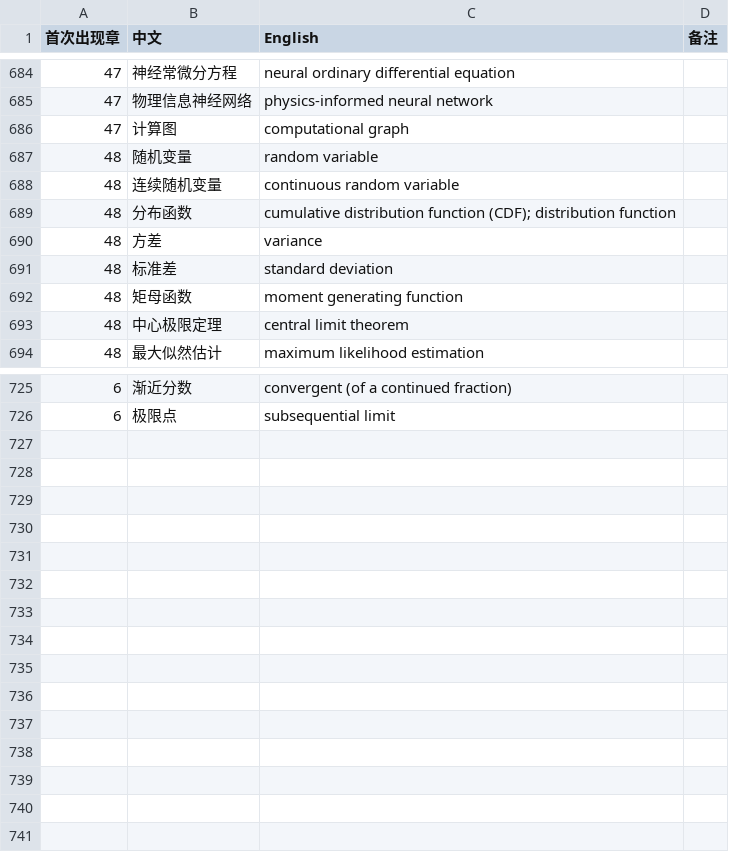
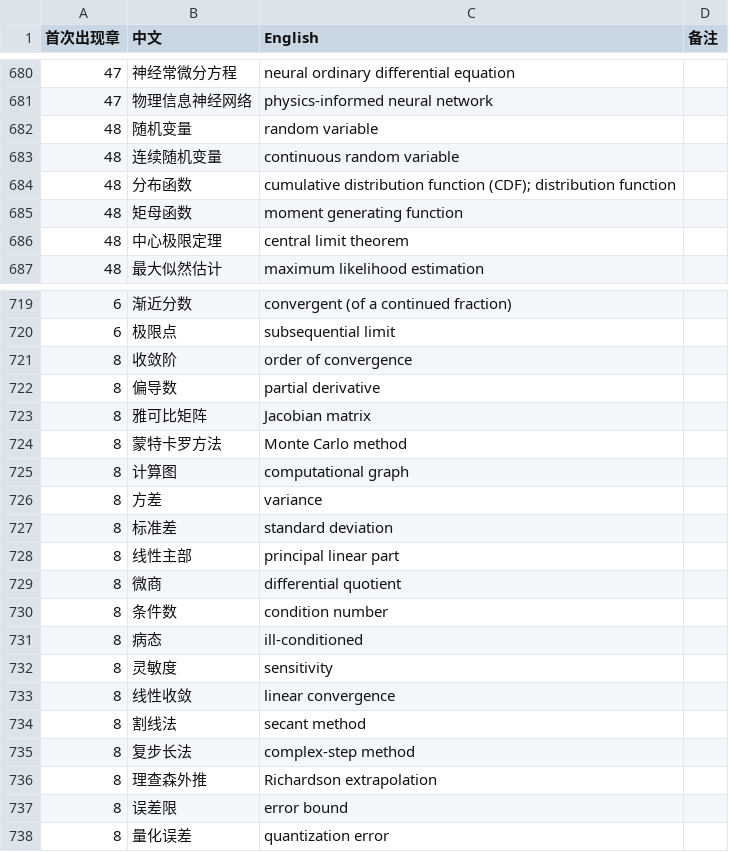
Before and after one commit to eddiezgq/WenQuest, a CSV file: textbook/calculus/conventions/术语表.csv, drawn as a sheet; only a part is shown, gaps mark what is left out; the diff covers the shown part only.

```diff
--- a/textbook/calculus/conventions/术语表.csv
+++ b/textbook/calculus/conventions/术语表.csv
@@ -685,3 +681,2 @@
 47,物理信息神经网络,physics-informed neural network,
-47,计算图,computational graph,
 48,随机变量,random variable,
@@ -689,4 +684,2 @@
 48,分布函数,cumulative distribution function (CDF); distribution function,
-48,方差,variance,
-48,标准差,standard deviation,
 48,矩母函数,moment generating function,
@@ -726 +720,19 @@
 6,极限点,subsequential limit,
+8,收敛阶,order of convergence,
+8,偏导数,partial derivative,
+8,雅可比矩阵,Jacobian matrix,
+8,蒙特卡罗方法,Monte Carlo method,
+8,计算图,computational graph,
+8,方差,variance,
+8,标准差,standard deviation,
+8,线性主部,principal linear part,
+8,微商,differential quotient,
+8,条件数,condition number,
+8,病态,ill-conditioned,
+8,灵敏度,sensitivity,
+8,线性收敛,linear convergence,
+8,割线法,secant method,
+8,复步长法,complex-step method,
+8,理查森外推,Richardson extrapolation,
+8,误差限,error bound,
+8,量化误差,quantization error,
```
Also changed, not shown: 1 added row and 4 removed rows elsewhere in this file, 30 other files.
